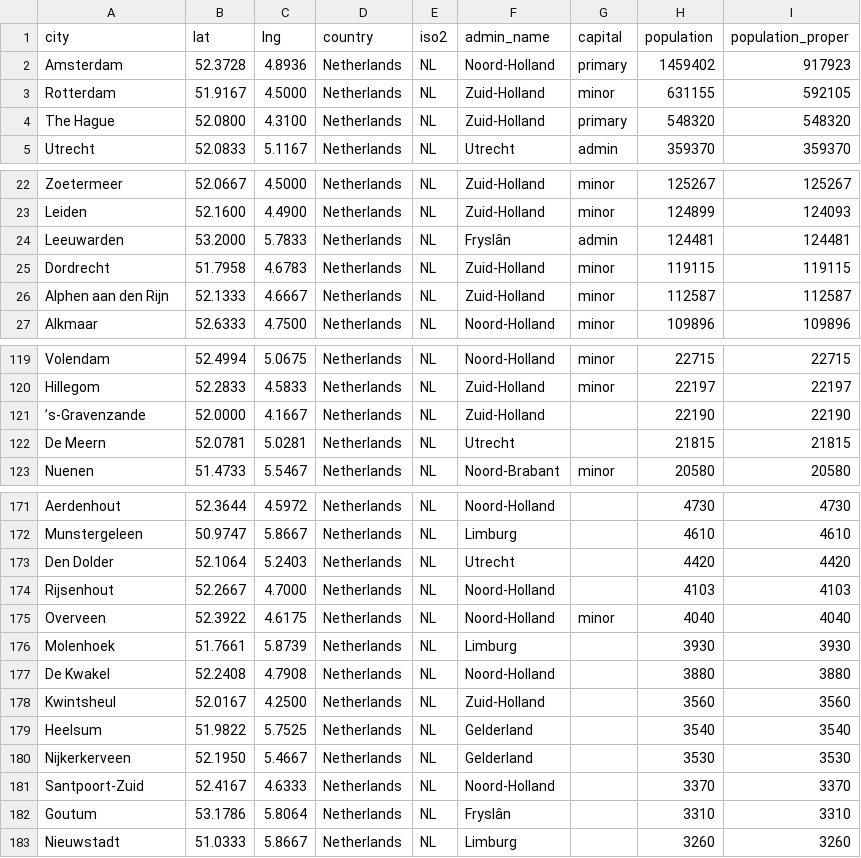
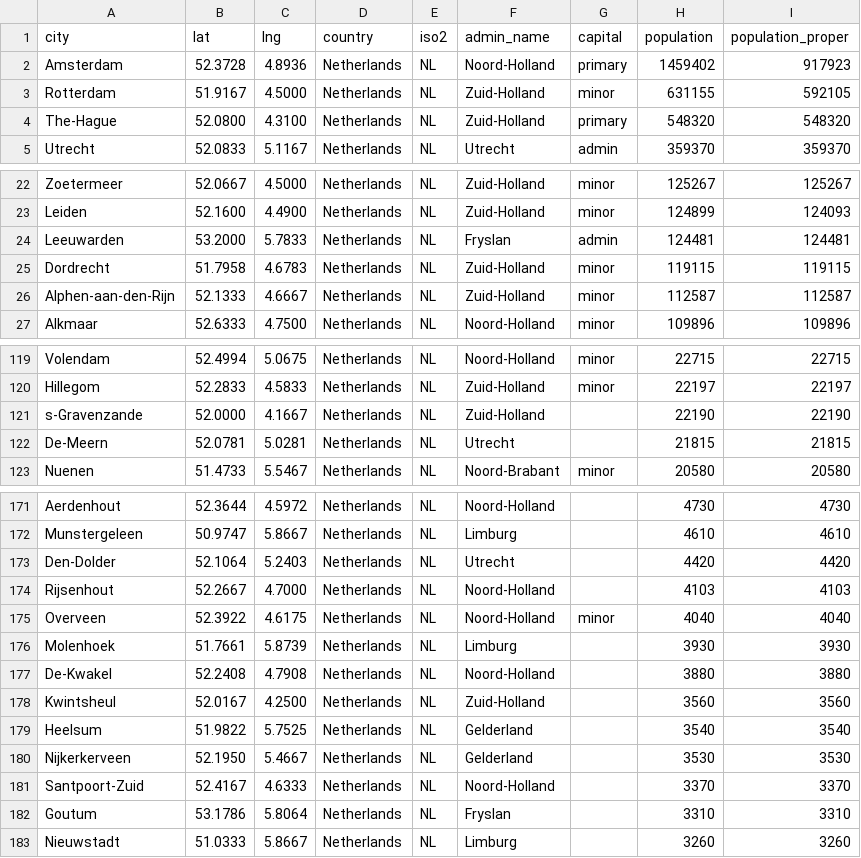
Before and after one commit to federicasuriano/Simulator, a CSV file: resources/nl.csv, drawn as a sheet; only a part is shown, gaps mark what is left out; the diff covers the shown part only.

```diff
--- a/resources/nl.csv
+++ b/resources/nl.csv
@@ -3,3 +3,3 @@ Amsterdam,52.3728,4.8936,Netherlands,NL,Noord-Holland,primary,1459402,917923
 Rotterdam,51.9167,4.5000,Netherlands,NL,Zuid-Holland,minor,631155,592105
-The Hague,52.0800,4.3100,Netherlands,NL,Zuid-Holland,primary,548320,548320
+The-Hague,52.0800,4.3100,Netherlands,NL,Zuid-Holland,primary,548320,548320
 Utrecht,52.0833,5.1167,Netherlands,NL,Utrecht,admin,359370,359370
@@ -23,5 +23,5 @@ Zoetermeer,52.0667,4.5000,Netherlands,NL,Zuid-Holland,minor,125267,125267
 Leiden,52.1600,4.4900,Netherlands,NL,Zuid-Holland,minor,124899,124093
-Leeuwarden,53.2000,5.7833,Netherlands,NL,Fryslân,admin,124481,124481
+Leeuwarden,53.2000,5.7833,Netherlands,NL,Fryslan,admin,124481,124481
 Dordrecht,51.7958,4.6783,Netherlands,NL,Zuid-Holland,minor,119115,119115
-Alphen aan den Rijn,52.1333,4.6667,Netherlands,NL,Zuid-Holland,minor,112587,112587
+Alphen-aan-den-Rijn,52.1333,4.6667,Netherlands,NL,Zuid-Holland,minor,112587,112587
 Alkmaar,52.6333,4.7500,Netherlands,NL,Noord-Holland,minor,109896,109896
@@ -120,4 +120,4 @@ Volendam,52.4994,5.0675,Netherlands,NL,Noord-Holland,minor,22715,22715
 Hillegom,52.2833,4.5833,Netherlands,NL,Zuid-Holland,minor,22197,22197
-’s-Gravenzande,52.0000,4.1667,Netherlands,NL,Zuid-Holland,,22190,22190
-De Meern,52.0781,5.0281,Netherlands,NL,Utrecht,,21815,21815
+s-Gravenzande,52.0000,4.1667,Netherlands,NL,Zuid-Holland,,22190,22190
+De-Meern,52.0781,5.0281,Netherlands,NL,Utrecht,,21815,21815
 Nuenen,51.4733,5.5467,Netherlands,NL,Noord-Brabant,minor,20580,20580
@@ -172,3 +172,3 @@ Aerdenhout,52.3644,4.5972,Netherlands,NL,Noord-Holland,,4730,4730
 Munstergeleen,50.9747,5.8667,Netherlands,NL,Limburg,,4610,4610
-Den Dolder,52.1064,5.2403,Netherlands,NL,Utrecht,,4420,4420
+Den-Dolder,52.1064,5.2403,Netherlands,NL,Utrecht,,4420,4420
 Rijsenhout,52.2667,4.7000,Netherlands,NL,Noord-Holland,,4103,4103
@@ -176,3 +176,3 @@ Overveen,52.3922,4.6175,Netherlands,NL,Noord-Holland,minor,4040,4040
 Molenhoek,51.7661,5.8739,Netherlands,NL,Limburg,,3930,3930
-De Kwakel,52.2408,4.7908,Netherlands,NL,Noord-Holland,,3880,3880
+De-Kwakel,52.2408,4.7908,Netherlands,NL,Noord-Holland,,3880,3880
 Kwintsheul,52.0167,4.2500,Netherlands,NL,Zuid-Holland,,3560,3560
@@ -181,3 +181,3 @@ Nijkerkerveen,52.1950,5.4667,Netherlands,NL,Gelderland,,3530,3530
 Santpoort-Zuid,52.4167,4.6333,Netherlands,NL,Noord-Holland,,3370,3370
-Goutum,53.1786,5.8064,Netherlands,NL,Fryslân,,3310,3310
+Goutum,53.1786,5.8064,Netherlands,NL,Fryslan,,3310,3310
 Nieuwstadt,51.0333,5.8667,Netherlands,NL,Limburg,,3260,3260
```
Also changed, not shown: 8 edited cells elsewhere in this file, 5 other files.
